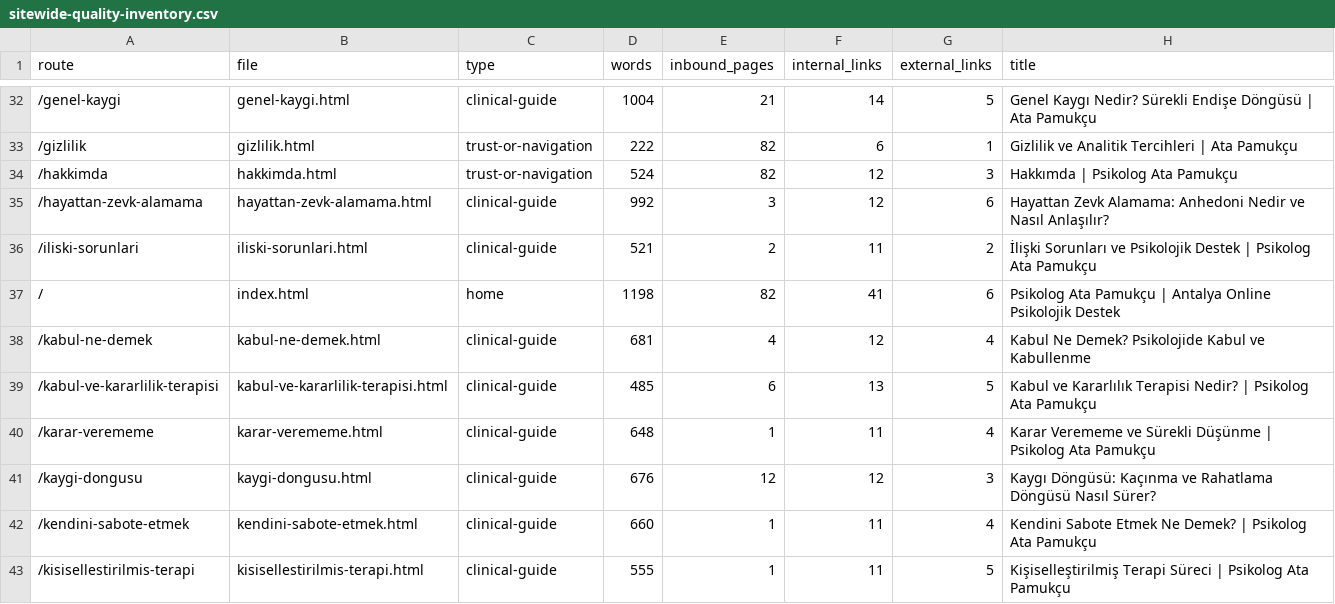
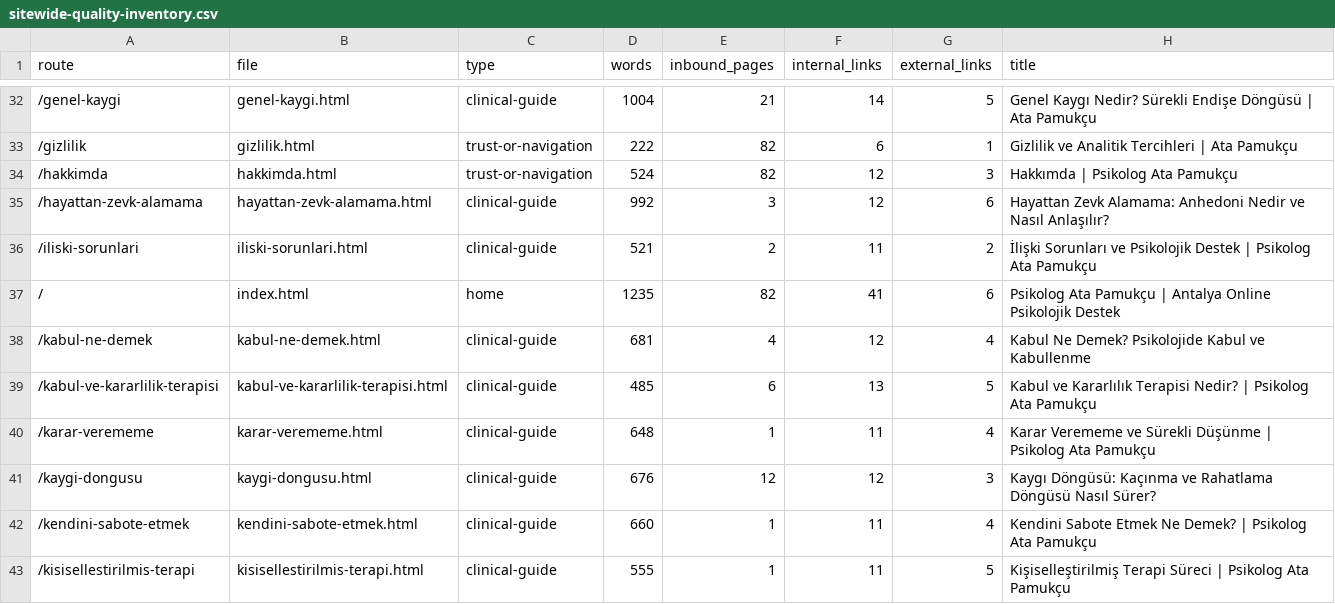
Before and after one commit to omeratapamukcu-ops/atapamukcu.com, a CSV file: seo-ops/research/sitewide-quality-inventory.csv, drawn as a sheet; only a part is shown, gaps mark what is left out; the diff names each change by its address in the sheet, - before the commit and + after, or states it on an @@ line.

```diff
--- a/seo-ops/research/sitewide-quality-inventory.csv
+++ b/seo-ops/research/sitewide-quality-inventory.csv
-D37 (words): 1198
+D37 (words): 1235
```
Also changed, not shown: 3 other files.
